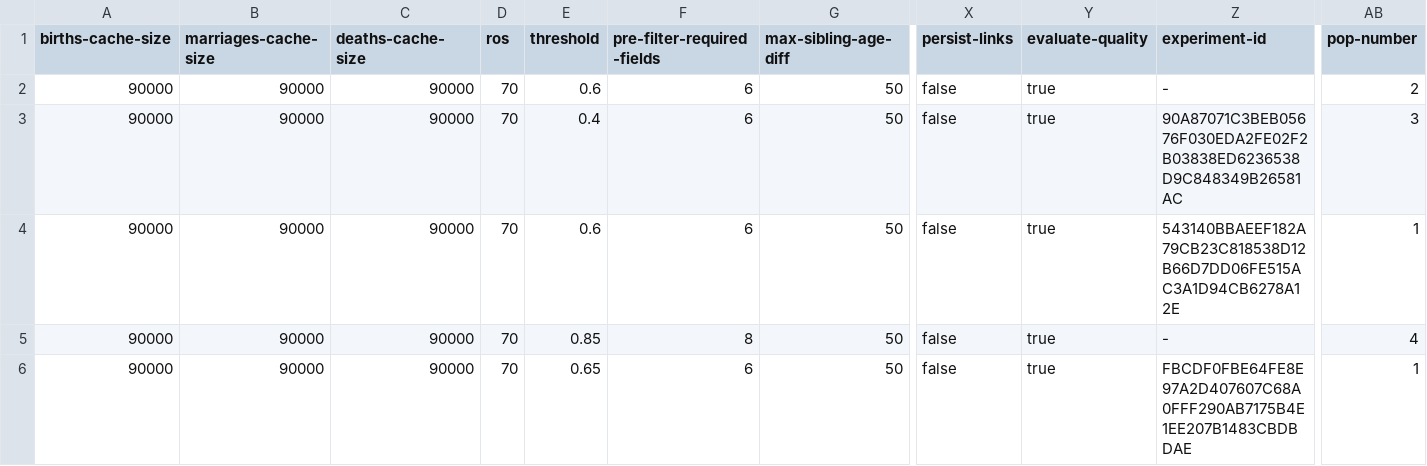
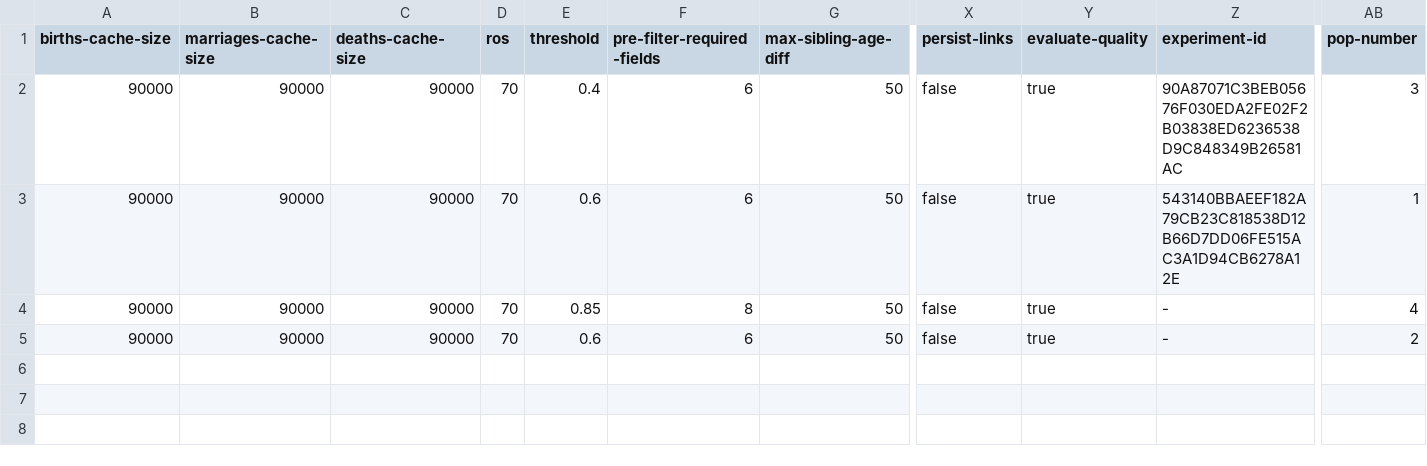
Before and after one commit to stacs-srg/population-linkage, a CSV file: cluster-runs/jobQ/split/hogun-6-job-list.csv, drawn as a sheet; only a part is shown, gaps mark what is left out; removed rows and columns are numbered as before the commit, all else as after; rows hold the shown columns only; the diff names each change by its address in the sheet, - before the commit and + after, or states it on an @@ line.

```diff
--- a/cluster-runs/jobQ/split/hogun-6-job-list.csv
+++ b/cluster-runs/jobQ/split/hogun-6-job-list.csv
-row 2: 90000 | 90000 | 90000 | 70 | 0.6 | 6 | 50 | false | true | - | 2
-E5 (threshold): 0.65
+E5 (threshold): 0.6
-Z5 (experiment-id): FBCDF0FBE64FE8E97A2D407607C68A0FFF290AB7175B4E1EE207B1483CBDBDAE
+Z5 (experiment-id): -
-AB5 (pop-number): 1
+AB5 (pop-number): 2
```
Also changed, not shown: cluster-runs/results/thesis-1-hogun-6.csv.
